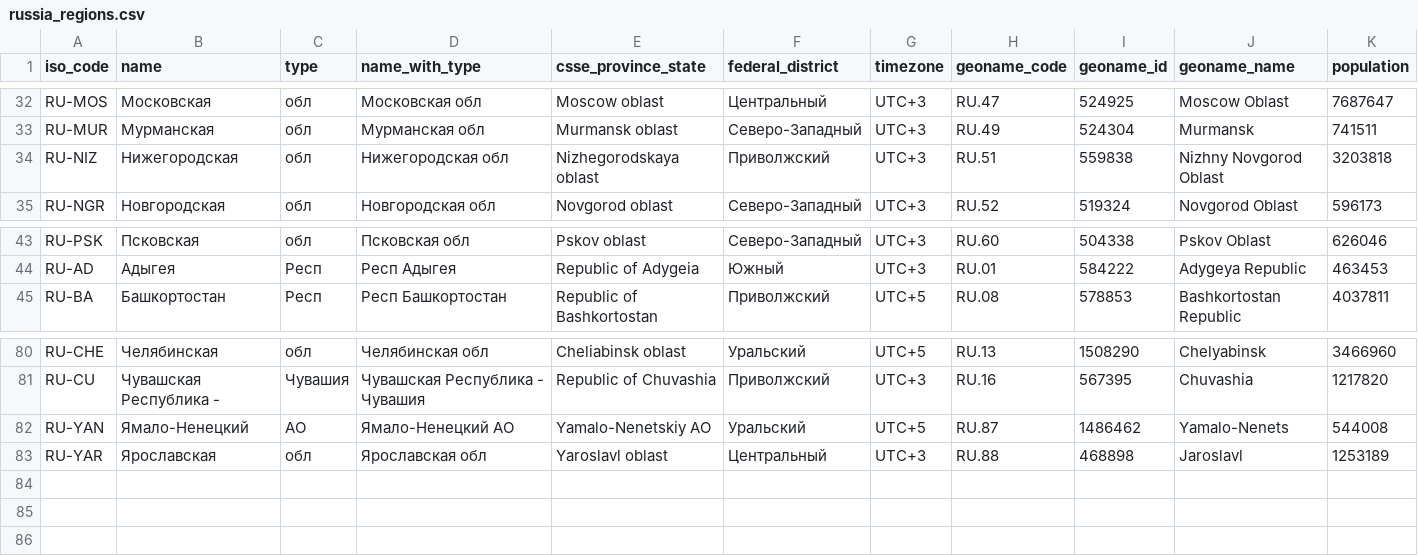
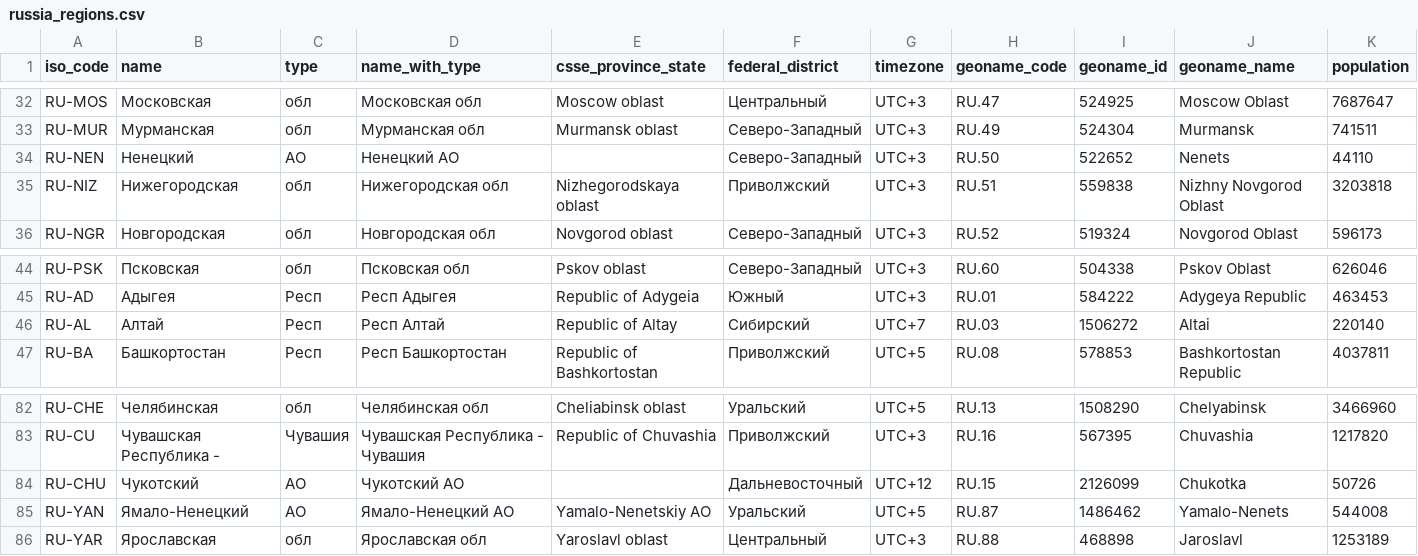
Before and after one commit to vlomme/sberbank-covid19-forecast-2020, a CSV file: data/russia_regions.csv, drawn as a sheet; only a part is shown, gaps mark what is left out; rows hold the shown columns only; the diff names each change by its address in the sheet, - before the commit and + after, or states it on an @@ line.

Commit message:
Add files via upload

```diff
--- a/data/russia_regions.csv
+++ b/data/russia_regions.csv
+row 34: RU-NEN | Ненецкий | АО | Ненецкий АО |  | Северо-Западный | UTC+3 | RU.50 | 522652 | Nenets | 44110
+row 46: RU-AL | Алтай | Респ | Респ Алтай | Republic of Altay | Сибирский | UTC+7 | RU.03 | 1506272 | Altai | 220140
+row 84: RU-CHU | Чукотский | АО | Чукотский АО |  | Дальневосточный | UTC+12 | RU.15 | 2126099 | Chukotka | 50726
```
